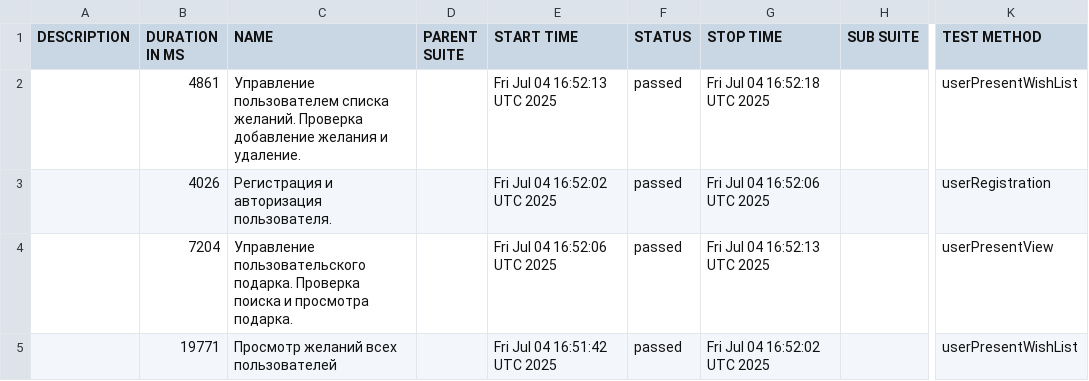
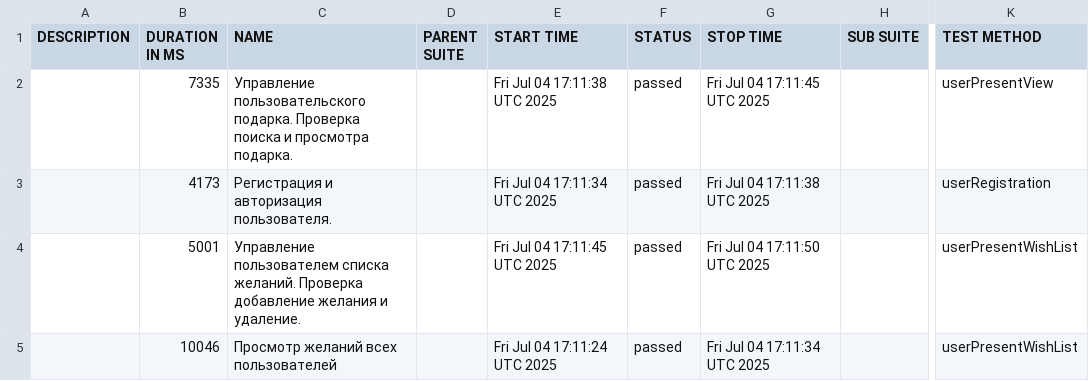
Before and after one commit to Aleksandr-kd/projectWorkGuice, a CSV file: data/suites.csv, drawn as a sheet; only a part is shown, gaps mark what is left out; the diff names each change by its address in the sheet, - before the commit and + after, or states it on an @@ line.

```diff
--- a/data/suites.csv
+++ b/data/suites.csv
-B2 (DURATION IN MS): 4861
+B2 (DURATION IN MS): 7335
-C2 (NAME): Управление пользователем списка желаний. Проверка добавление желания и удаление.
+C2 (NAME): Управление пользовательского подарка. Проверка поиска и просмотра подарка.
-E2 (START TIME): Fri Jul 04 16:52:13 UTC 2025
+E2 (START TIME): Fri Jul 04 17:11:38 UTC 2025
-G2 (STOP TIME): Fri Jul 04 16:52:18 UTC 2025
+G2 (STOP TIME): Fri Jul 04 17:11:45 UTC 2025
-K2 (TEST METHOD): userPresentWishList
+K2 (TEST METHOD): userPresentView
-B3 (DURATION IN MS): 4026
+B3 (DURATION IN MS): 4173
-E3 (START TIME): Fri Jul 04 16:52:02 UTC 2025
+E3 (START TIME): Fri Jul 04 17:11:34 UTC 2025
-G3 (STOP TIME): Fri Jul 04 16:52:06 UTC 2025
+G3 (STOP TIME): Fri Jul 04 17:11:38 UTC 2025
-B4 (DURATION IN MS): 7204
+B4 (DURATION IN MS): 5001
-C4 (NAME): Управление пользовательского подарка. Проверка поиска и просмотра подарка.
+C4 (NAME): Управление пользователем списка желаний. Проверка добавление желания и удаление.
-E4 (START TIME): Fri Jul 04 16:52:06 UTC 2025
+E4 (START TIME): Fri Jul 04 17:11:45 UTC 2025
-G4 (STOP TIME): Fri Jul 04 16:52:13 UTC 2025
+G4 (STOP TIME): Fri Jul 04 17:11:50 UTC 2025
-K4 (TEST METHOD): userPresentView
+K4 (TEST METHOD): userPresentWishList
-B5 (DURATION IN MS): 19771
+B5 (DURATION IN MS): 10046
-E5 (START TIME): Fri Jul 04 16:51:42 UTC 2025
+E5 (START TIME): Fri Jul 04 17:11:24 UTC 2025
-G5 (STOP TIME): Fri Jul 04 16:52:02 UTC 2025
+G5 (STOP TIME): Fri Jul 04 17:11:34 UTC 2025
```
Also changed, not shown: 22 other files.
